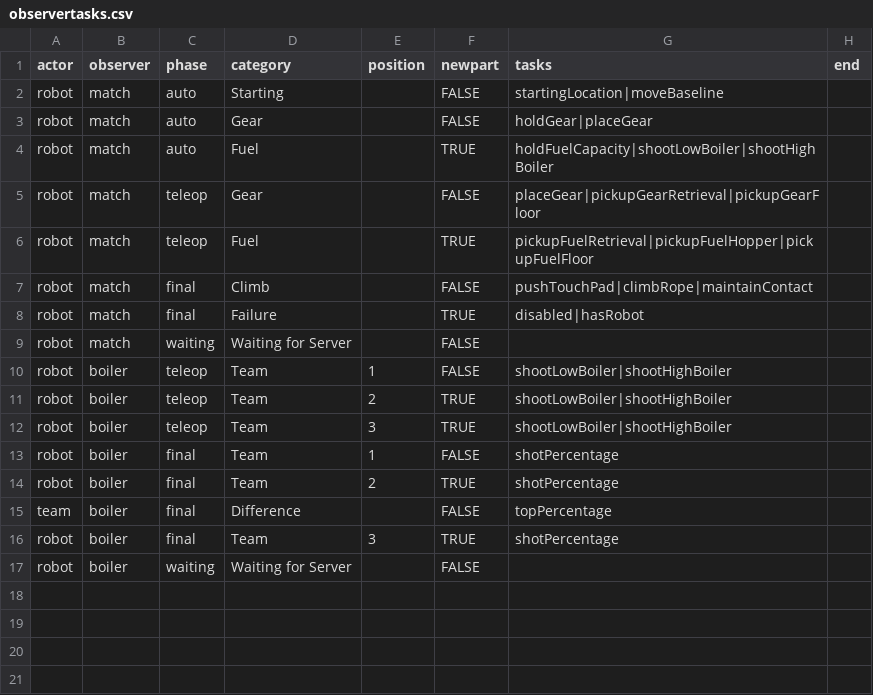
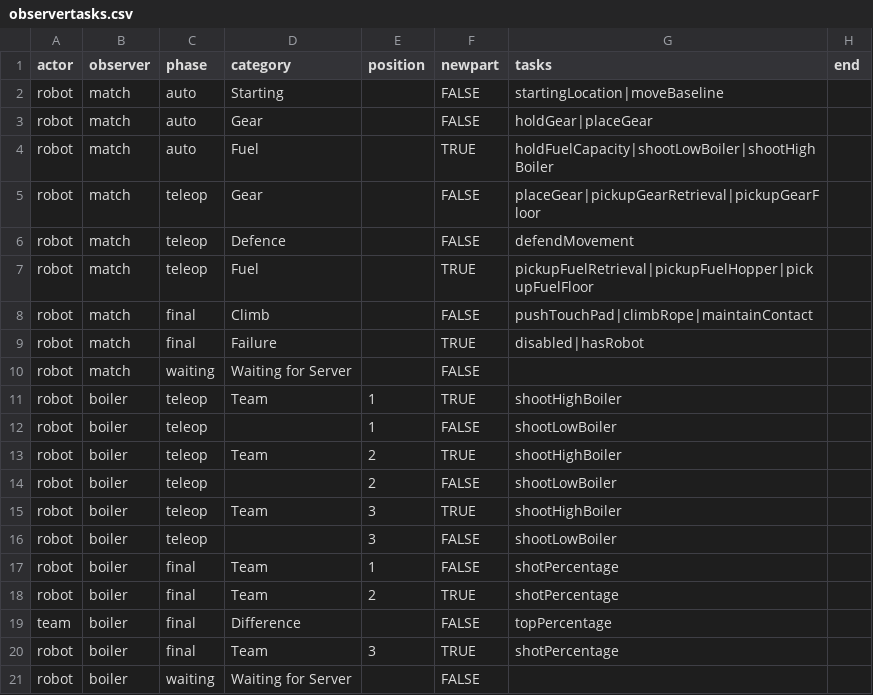
Before and after one commit to irs1318dev/irsScouting2017, a CSV file: Server/scouting/observertasks.csv, drawn as a sheet.

Commit message:
Using status table in server

```diff
--- a/Server/scouting/observertasks.csv
+++ b/Server/scouting/observertasks.csv
@@ -5,2 +5,3 @@ robot,match,auto,Fuel,,TRUE,holdFuelCapacity|shootLowBoiler|shootHighBoiler,
 robot,match,teleop,Gear,,FALSE,placeGear|pickupGearRetrieval|pickupGearFloor,
+robot,match,teleop,Defence,,FALSE,defendMovement,
 robot,match,teleop,Fuel,,TRUE,pickupFuelRetrieval|pickupFuelHopper|pickupFuelFloor,
@@ -9,5 +10,8 @@ robot,match,final,Failure,,TRUE,disabled|hasRobot,
 robot,match,waiting,Waiting for Server,,FALSE,,
-robot,boiler,teleop,Team,1,FALSE,shootLowBoiler|shootHighBoiler,
-robot,boiler,teleop,Team,2,TRUE,shootLowBoiler|shootHighBoiler,
-robot,boiler,teleop,Team,3,TRUE,shootLowBoiler|shootHighBoiler,
+robot,boiler,teleop,Team,1,TRUE,shootHighBoiler,
+robot,boiler,teleop,,1,FALSE,shootLowBoiler,
+robot,boiler,teleop,Team,2,TRUE,shootHighBoiler,
+robot,boiler,teleop,,2,FALSE,shootLowBoiler,
+robot,boiler,teleop,Team,3,TRUE,shootHighBoiler,
+robot,boiler,teleop,,3,FALSE,shootLowBoiler,
 robot,boiler,final,Team,1,FALSE,shotPercentage,
```
Also changed, not shown: Server/scouting/gametasks.csv, 5 other files.
